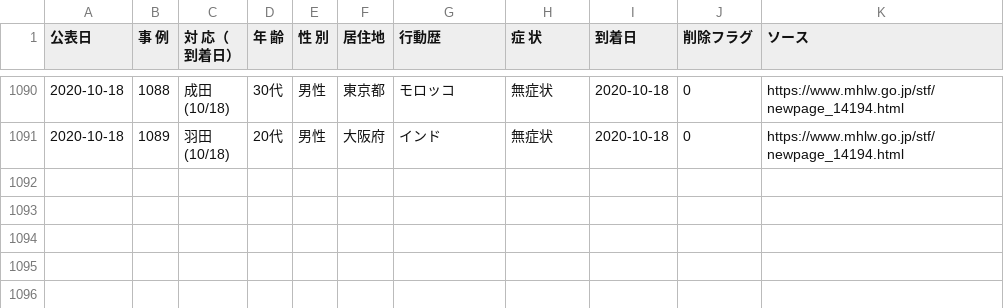
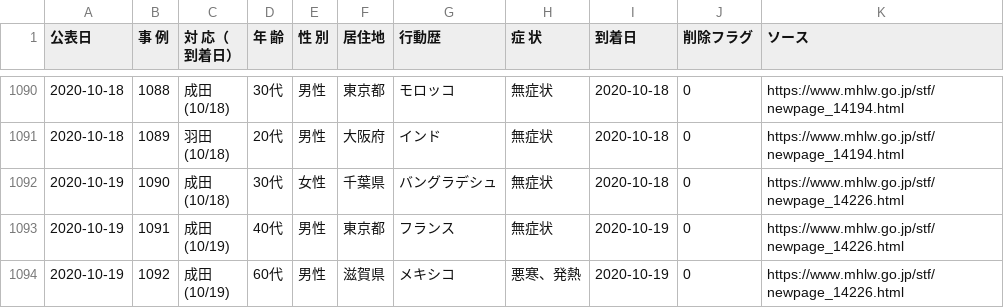
Before and after one commit to CalicoKater/covid-19, a CSV file: airport_quarantine_detail.csv, drawn as a sheet; only a part is shown, gaps mark what is left out; ↵ is a line break in a cell; the diff names each change by its address in the sheet, - before the commit and + after, or states it on an @@ line.

Commit message:
airport update 2020 10 19

```diff
--- a/airport_quarantine_detail.csv
+++ b/airport_quarantine_detail.csv
+row 1092: 2020-10-19 | 1090 | 成田 ↵ (10/18) | 30代 | 女性 | 千葉県 | バングラデシュ | 無症状 | 2020-10-18 | 0 | https://www.mhlw.go.jp/stf/newpage_14226.html
+row 1093: 2020-10-19 | 1091 | 成田 ↵ (10/19) | 40代 | 男性 | 東京都 | フランス | 無症状 | 2020-10-19 | 0 | https://www.mhlw.go.jp/stf/newpage_14226.html
+row 1094: 2020-10-19 | 1092 | 成田 ↵ (10/19) | 60代 | 男性 | 滋賀県 | メキシコ | 悪寒、発熱 | 2020-10-19 | 0 | https://www.mhlw.go.jp/stf/newpage_14226.html
```
Also changed, not shown: airport_pcr_test_daily.csv, airport_quarantine.csv, 7 other files.
